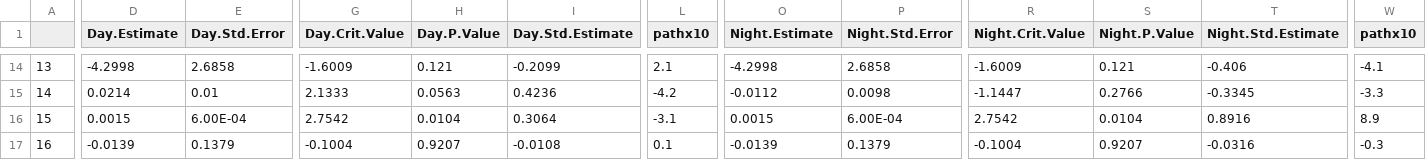
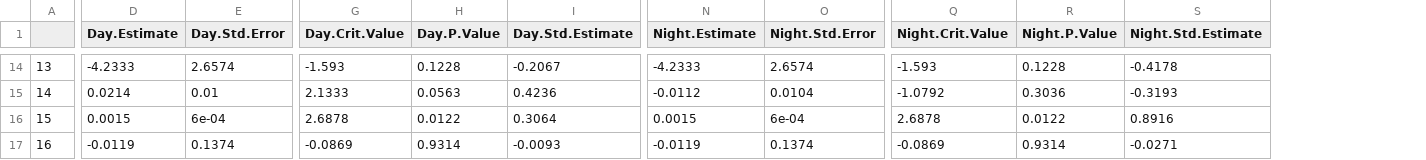
Before and after one commit to jenniferfields/EcoFunORTidepools, a CSV file: Output/phylloDNcoeffUPDATED.csv, drawn as a sheet; only a part is shown, gaps mark what is left out; removed rows and columns are numbered as before the commit, all else as after; the diff covers the shown part only; the diff names each change by its address in the sheet, - before the commit and + after, or states it on an @@ line.

```diff
--- a/Output/phylloDNcoeffUPDATED.csv
+++ b/Output/phylloDNcoeffUPDATED.csv
-column L (pathx10), rows 14-17: 2.1 | -4.2 | -3.1 | 0.1
-column W (pathx10), rows 14-17: -4.1 | -3.3 | 8.9 | -0.3
-D14 (Day.Estimate): -4.2998
+D14 (Day.Estimate): -4.2333
-E14 (Day.Std.Error): 2.6858
+E14 (Day.Std.Error): 2.6574
-G14 (Day.Crit.Value): -1.6009
+G14 (Day.Crit.Value): -1.593
-H14 (Day.P.Value): 0.121
+H14 (Day.P.Value): 0.1228
-I14 (Day.Std.Estimate): -0.2099
+I14 (Day.Std.Estimate): -0.2067
-N14 (Night.Estimate): -4.2998
+N14 (Night.Estimate): -4.2333
-O14 (Night.Std.Error): 2.6858
+O14 (Night.Std.Error): 2.6574
-Q14 (Night.Crit.Value): -1.6009
+Q14 (Night.Crit.Value): -1.593
-R14 (Night.P.Value): 0.121
+R14 (Night.P.Value): 0.1228
-S14 (Night.Std.Estimate): -0.406
+S14 (Night.Std.Estimate): -0.4178
-O15 (Night.Std.Error): 0.0098
+O15 (Night.Std.Error): 0.0104
-Q15 (Night.Crit.Value): -1.1447
+Q15 (Night.Crit.Value): -1.0792
-R15 (Night.P.Value): 0.2766
+R15 (Night.P.Value): 0.3036
-S15 (Night.Std.Estimate): -0.3345
+S15 (Night.Std.Estimate): -0.3193
-E16 (Day.Std.Error): 6.00E-04
+E16 (Day.Std.Error): 6e-04
-G16 (Day.Crit.Value): 2.7542
+G16 (Day.Crit.Value): 2.6878
-H16 (Day.P.Value): 0.0104
+H16 (Day.P.Value): 0.0122
-O16 (Night.Std.Error): 6.00E-04
+O16 (Night.Std.Error): 6e-04
-Q16 (Night.Crit.Value): 2.7542
+Q16 (Night.Crit.Value): 2.6878
-R16 (Night.P.Value): 0.0104
+R16 (Night.P.Value): 0.0122
-D17 (Day.Estimate): -0.0139
+D17 (Day.Estimate): -0.0119
-E17 (Day.Std.Error): 0.1379
+E17 (Day.Std.Error): 0.1374
-G17 (Day.Crit.Value): -0.1004
+G17 (Day.Crit.Value): -0.0869
-H17 (Day.P.Value): 0.9207
+H17 (Day.P.Value): 0.9314
-I17 (Day.Std.Estimate): -0.0108
+I17 (Day.Std.Estimate): -0.0093
-N17 (Night.Estimate): -0.0139
+N17 (Night.Estimate): -0.0119
-O17 (Night.Std.Error): 0.1379
+O17 (Night.Std.Error): 0.1374
-Q17 (Night.Crit.Value): -0.1004
+Q17 (Night.Crit.Value): -0.0869
-R17 (Night.P.Value): 0.9207
+R17 (Night.P.Value): 0.9314
-S17 (Night.Std.Estimate): -0.0316
+S17 (Night.Std.Estimate): -0.0271
```
Also changed, not shown: 70 edited cells elsewhere in this file, Data/Biogeochem/TASamples_Adjusted.csv, Output/NEPNEC.csv, 11 other files.
